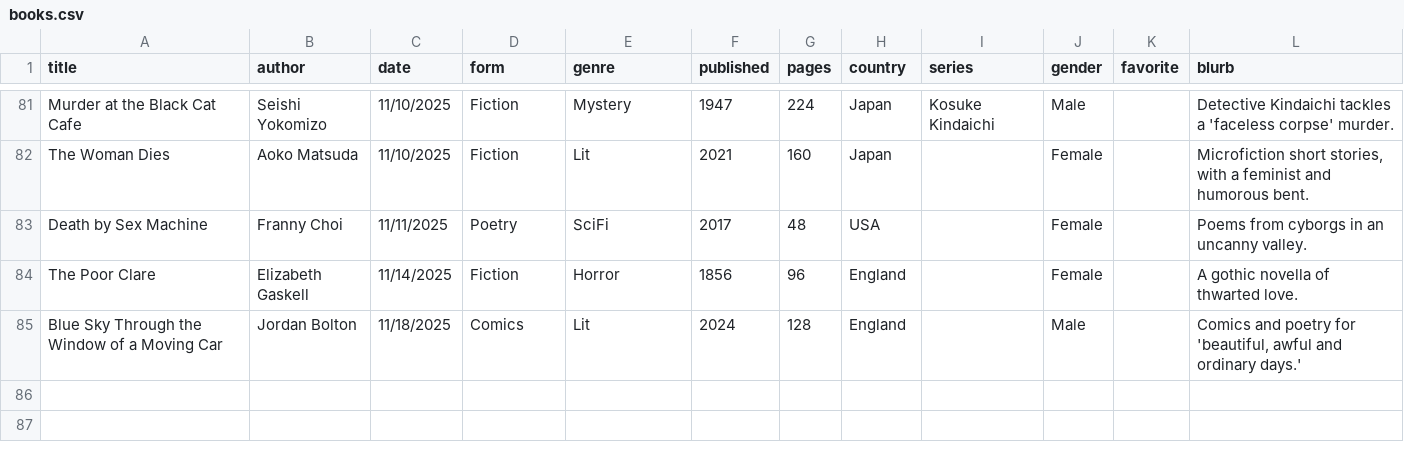
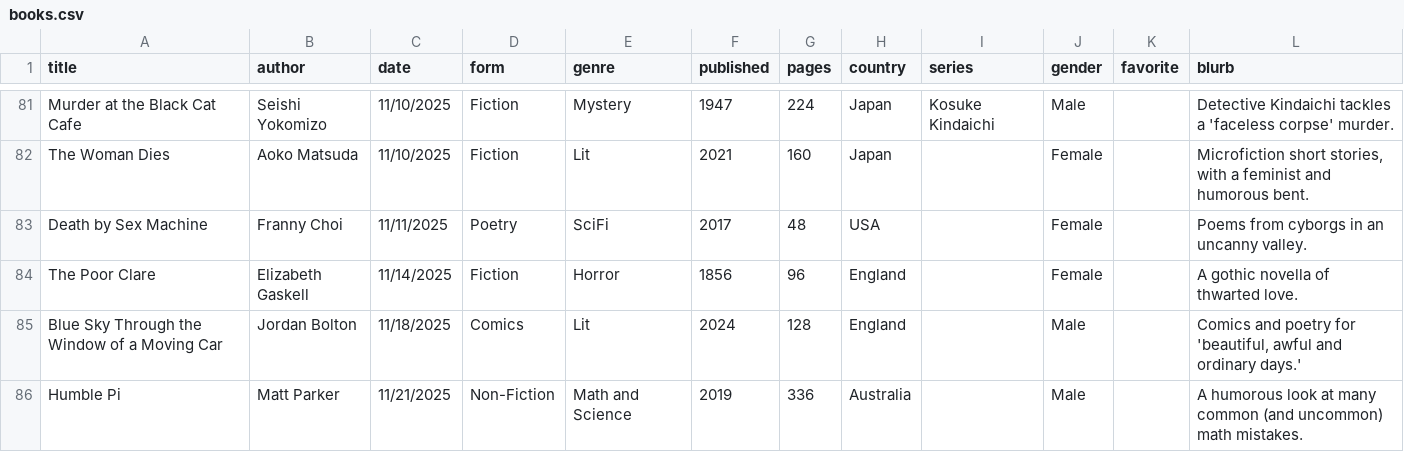
Before and after one commit to carey-james/Reading-List, a CSV file: 2025/books.csv, drawn as a sheet; only a part is shown, gaps mark what is left out.

Commit message:
Added Humble Pi

```diff
--- a/2025/books.csv
+++ b/2025/books.csv
@@ -85 +85,2 @@ The Poor Clare|Elizabeth Gaskell|11/14/2025|Fiction|Horror|1856|96|England||Fema
 Blue Sky Through the Window of a Moving Car|Jordan Bolton|11/18/2025|Comics|Lit|2024|128|England||Male||Comics and poetry for 'beautiful, awful and ordinary days.'
+Humble Pi|Matt Parker|11/21/2025|Non-Fiction|Math and Science|2019|336|Australia||Male||A humorous look at many common (and uncommon) math mistakes.
```
